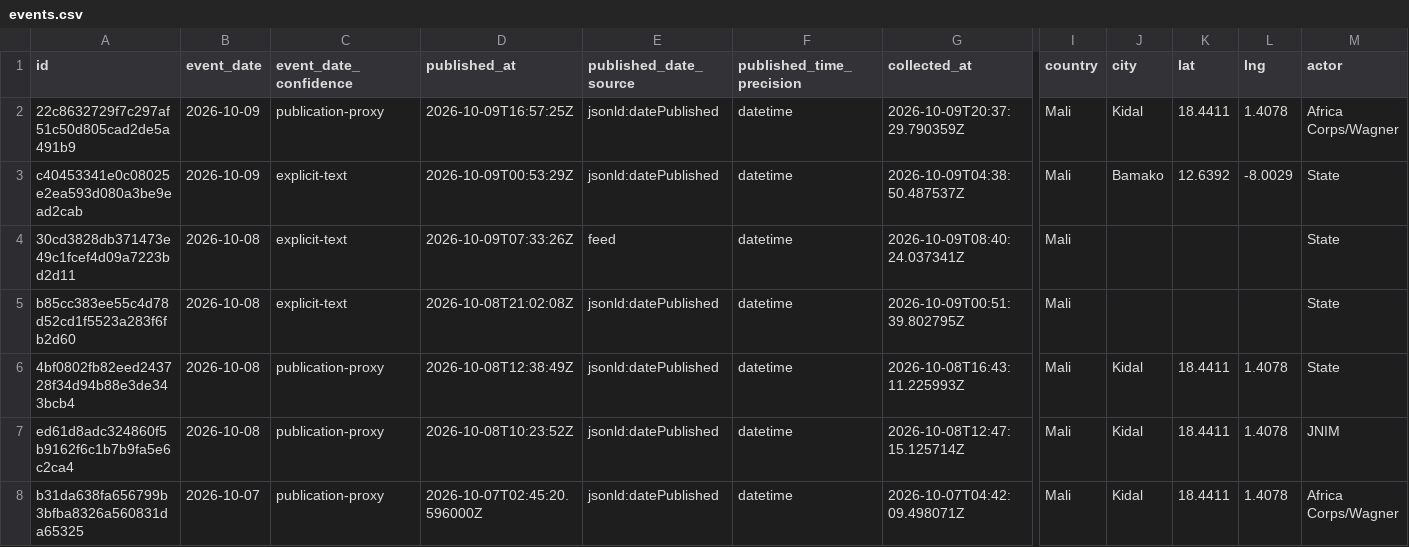
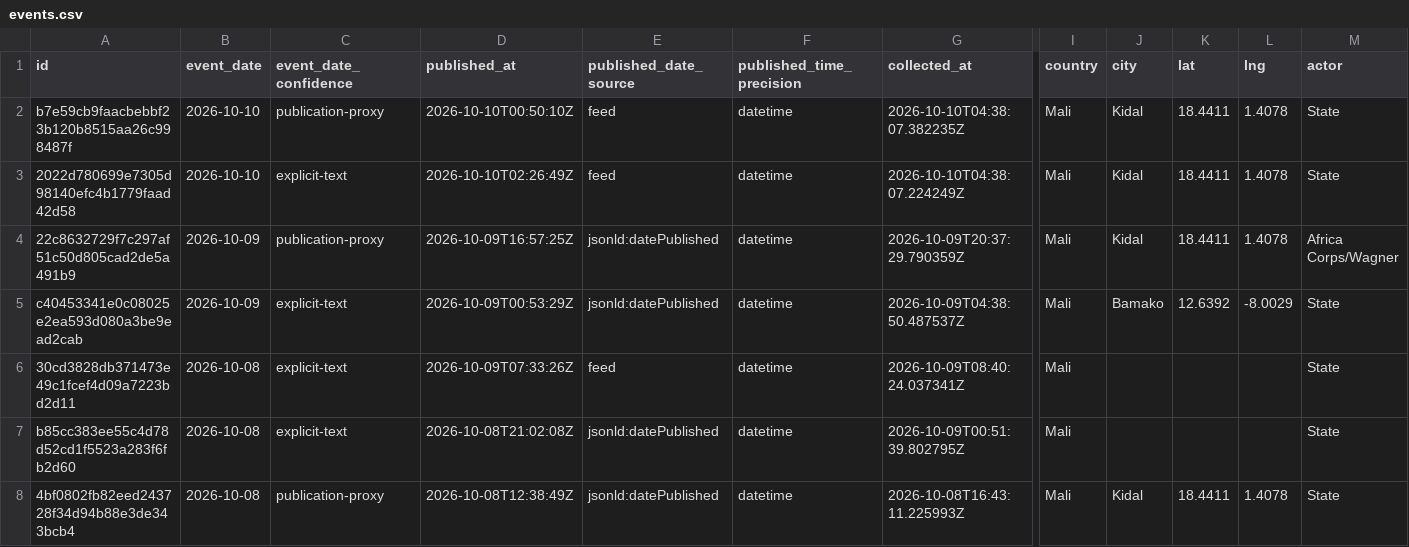
Before and after one commit to mosescosta33/sahel-data-collection, a CSV file: data/events.csv, drawn as a sheet; only a part is shown, gaps mark what is left out; the shorter side is filled out with more unchanged rows; rows hold the shown columns only; the diff names each change by its address in the sheet, - before the commit and + after, or states it on an @@ line.

```diff
--- a/data/events.csv
+++ b/data/events.csv
+row 2: b7e59cb9faacbebbf23b120b8515aa26c998487f | 2026-10-10 | publication-proxy | 2026-10-10T00:50:10Z | feed | datetime | 2026-10-10T04:38:07.382235Z | Mali | Kidal | 18.4411 | 1.4078 | State
+row 3: 2022d780699e7305d98140efc4b1779faad42d58 | 2026-10-10 | explicit-text | 2026-10-10T02:26:49Z | feed | datetime | 2026-10-10T04:38:07.224249Z | Mali | Kidal | 18.4411 | 1.4078 | State
```
Also changed, not shown: 19 other files.
